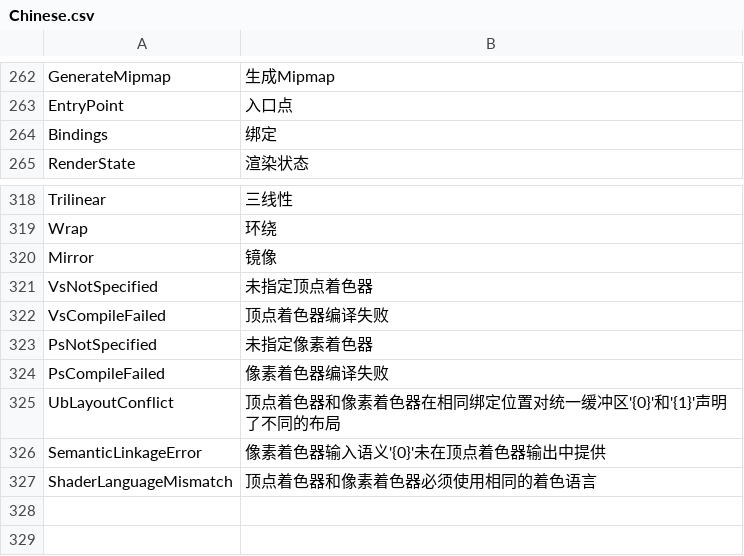
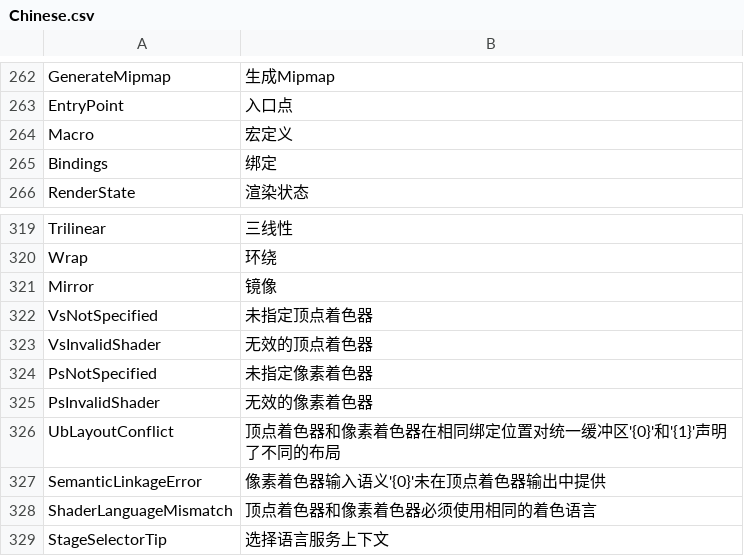
Before and after one commit to ShaderHelper/ShaderHelper, a CSV file: Resource/Localization/Chinese.csv, drawn as a sheet; only a part is shown, gaps mark what is left out.

Commit message:
multi-stage shader

```diff
--- a/Resource/Localization/Chinese.csv
+++ b/Resource/Localization/Chinese.csv
@@ -263,2 +263,3 @@ GenerateMipmap,生成Mipmap,
 EntryPoint,入口点,
+Macro,宏定义,
 Bindings,绑定,
@@ -321,5 +322,5 @@ Mirror,镜像,
 VsNotSpecified,未指定顶点着色器,
-VsCompileFailed,顶点着色器编译失败,
+VsInvalidShader,无效的顶点着色器,
 PsNotSpecified,未指定像素着色器,
-PsCompileFailed,像素着色器编译失败,
+PsInvalidShader,无效的像素着色器,
 UbLayoutConflict,顶点着色器和像素着色器在相同绑定位置对统一缓冲区'{0}'和'{1}'声明了不同的布局,
@@ -327 +328,2 @@ SemanticLinkageError,像素着色器输入语义'{0}'未在顶点着色器输出
 ShaderLanguageMismatch,顶点着色器和像素着色器必须使用相同的着色语言,
+StageSelectorTip,选择语言服务上下文,
```
Also changed, not shown: Resource/Localization/English.csv, 49 other files.
